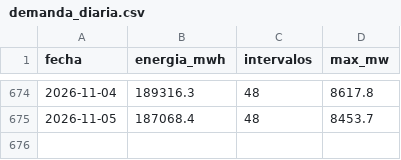
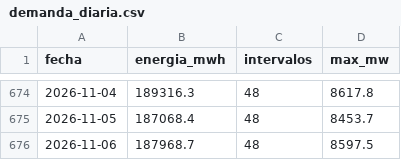
Before and after one commit to giordano1805-lab/Cmg-Rosa, a CSV file: data/demanda_diaria.csv, drawn as a sheet; only a part is shown, gaps mark what is left out.

```diff
--- a/data/demanda_diaria.csv
+++ b/data/demanda_diaria.csv
@@ -675 +675,2 @@ fecha,energia_mwh,intervalos,max_mw
 2026-11-05,187068.4,48,8453.7
+2026-11-06,187968.7,48,8597.5
```
Also changed, not shown: data/cmg.csv, data/hidro_centrales.csv, 18 other files.
